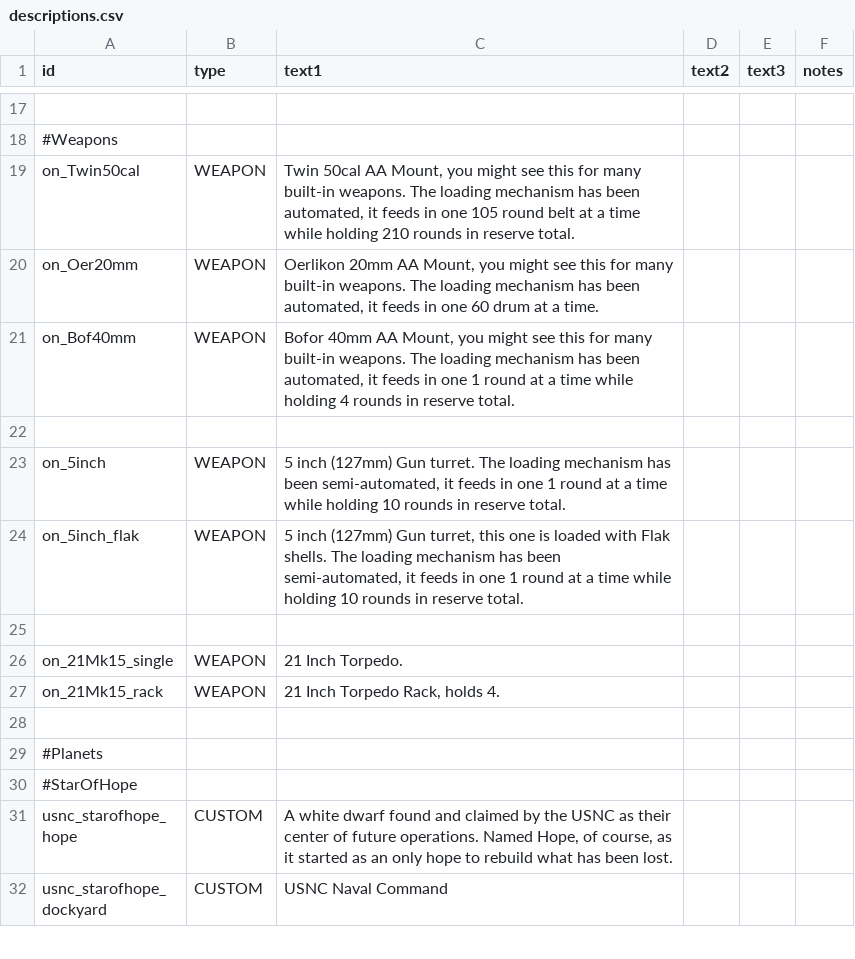
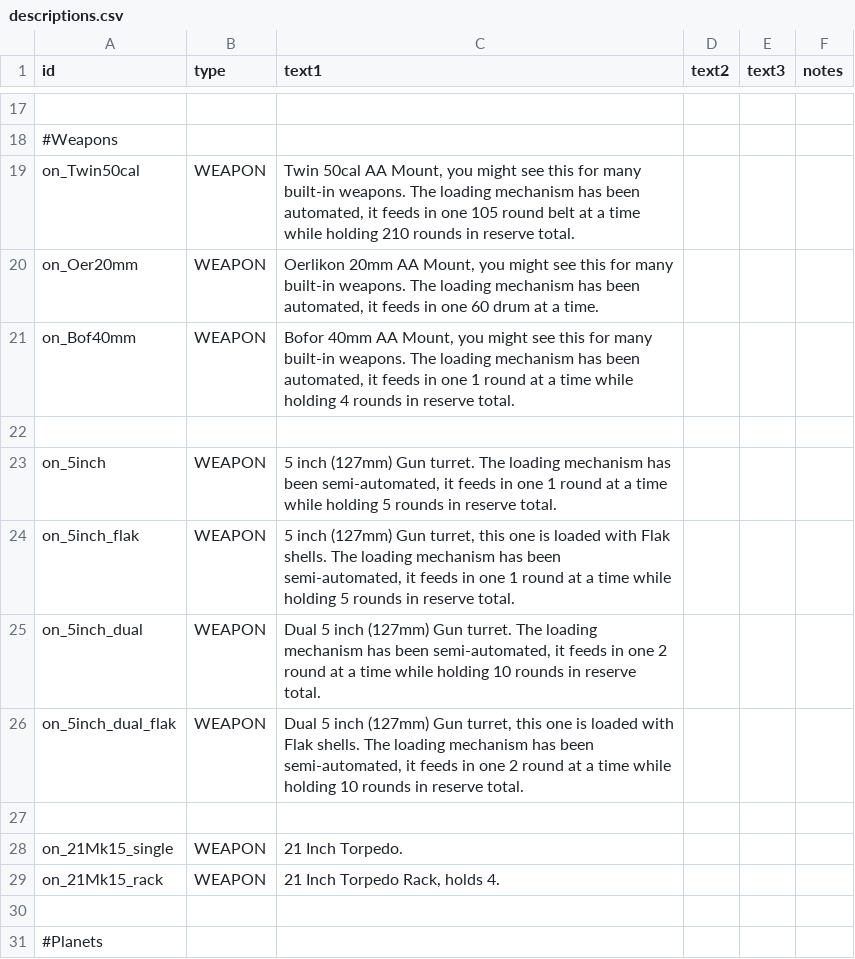
Before and after one commit to OfflcerSam/NavalSector, a CSV file: data/strings/descriptions.csv, drawn as a sheet; only a part is shown, gaps mark what is left out; the shorter side is filled out with more unchanged rows.

Commit message:
edit

```diff
--- a/data/strings/descriptions.csv
+++ b/data/strings/descriptions.csv
@@ -22,4 +22,6 @@ on_Bof40mm,WEAPON,"Bofor 40mm AA Mount, you might see this for many built-in wea
 ,,,,,
-on_5inch,WEAPON,"5 inch (127mm) Gun turret. The loading mechanism has been semi-automated, it feeds in one 1 round at a time while holding 10 rounds in reserve total.",,,
-on_5inch_flak,WEAPON,"5 inch (127mm) Gun turret, this one is loaded with Flak shells. The loading mechanism has been semi-automated, it feeds in one 1 round at a time while holding 10 rounds in reserve total.",,,
+on_5inch,WEAPON,"5 inch (127mm) Gun turret. The loading mechanism has been semi-automated, it feeds in one 1 round at a time while holding 5 rounds in reserve total.",,,
+on_5inch_flak,WEAPON,"5 inch (127mm) Gun turret, this one is loaded with Flak shells. The loading mechanism has been semi-automated, it feeds in one 1 round at a time while holding 5 rounds in reserve total.",,,
+on_5inch_dual,WEAPON,"Dual 5 inch (127mm) Gun turret. The loading mechanism has been semi-automated, it feeds in one 2 round at a time while holding 10 rounds in reserve total.",,,
+on_5inch_dual_flak,WEAPON,"Dual 5 inch (127mm) Gun turret, this one is loaded with Flak shells. The loading mechanism has been semi-automated, it feeds in one 2 round at a time while holding 10 rounds in reserve total.",,,
 ,,,,,
```
